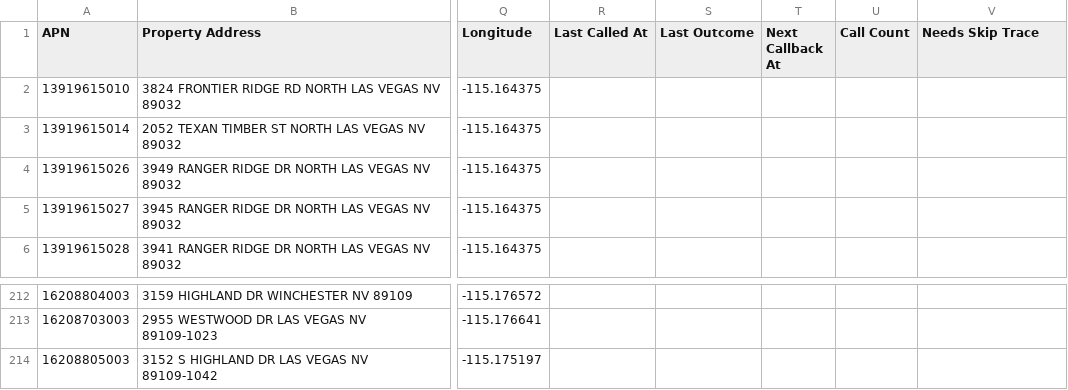
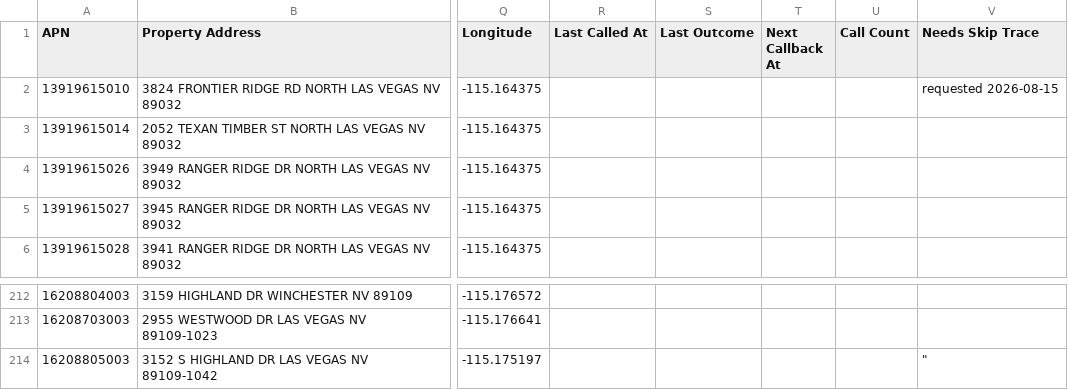
Before and after one commit to prestonmartinbiz-wq/PrestonData, a CSV file: data/leads.csv, drawn as a sheet; only a part is shown, gaps mark what is left out; the diff names each change by its address in the sheet, - before the commit and + after, or states it on an @@ line.

Commit message:
Update lead 13919615010 (demo@local.dev)

```diff
--- a/data/leads.csv
+++ b/data/leads.csv
-V2 (Needs Skip Trace): (empty)
+V2 (Needs Skip Trace): requested 2026-08-15
-V214 (Needs Skip Trace): (empty)
+V214 (Needs Skip Trace): "
```
